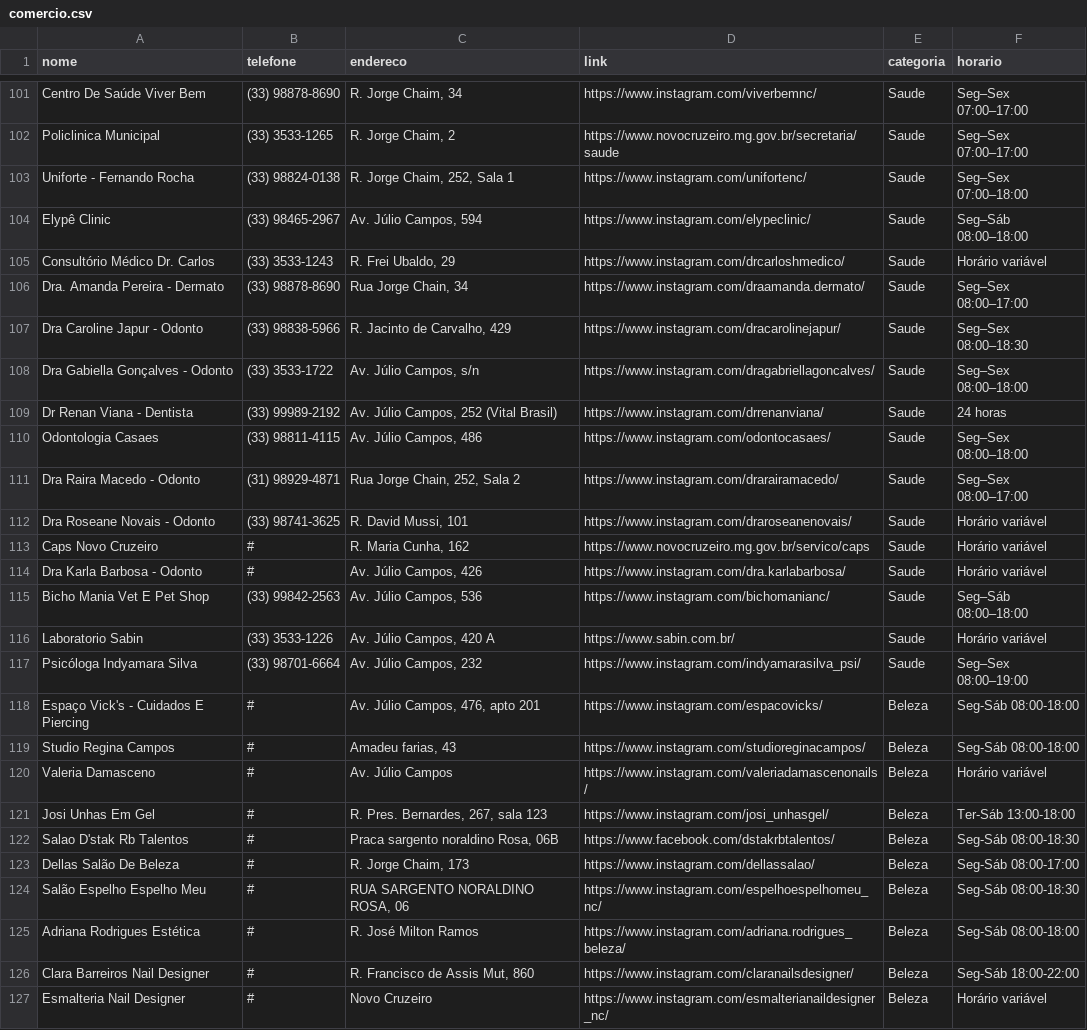
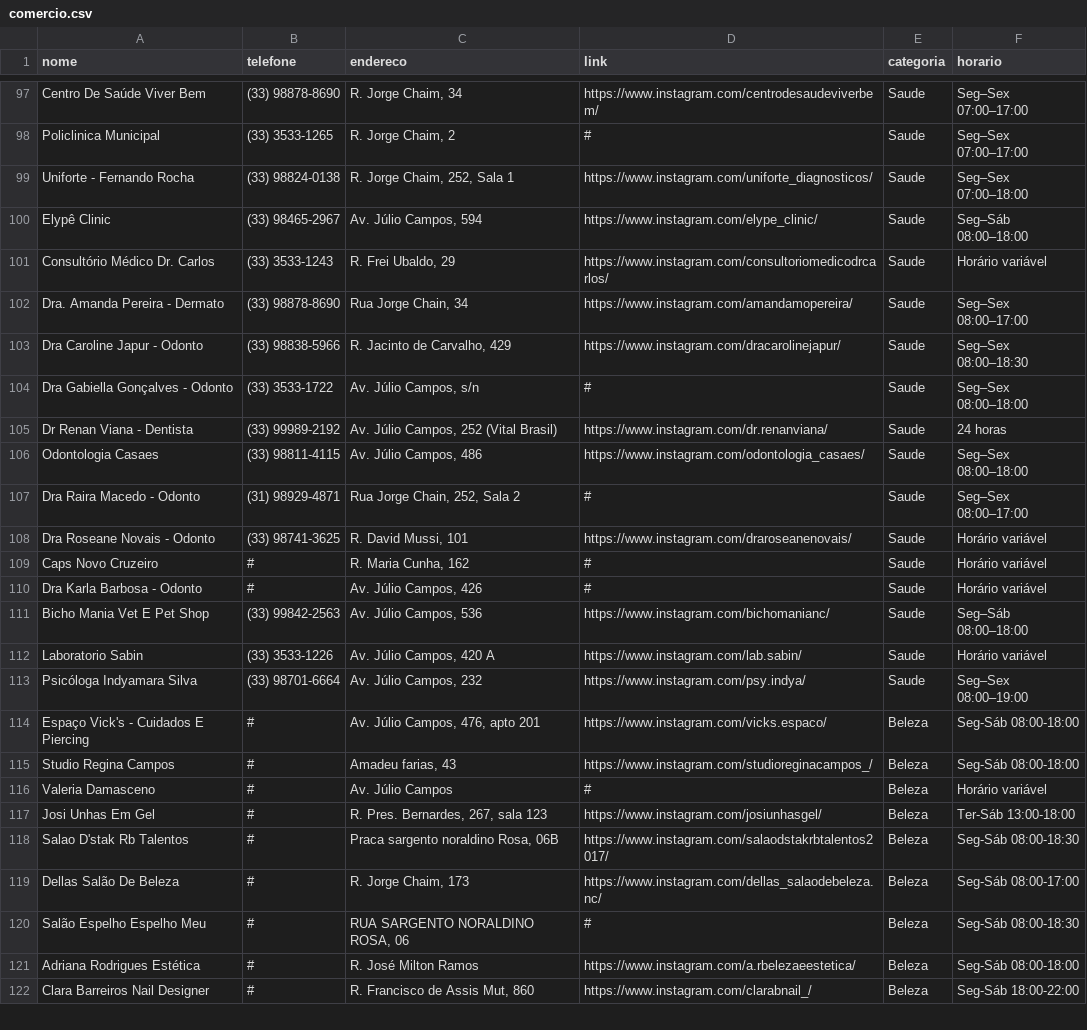
Before and after one commit to mateussergi/Projeto-Guia-Local, a CSV file: comercio.csv, drawn as a sheet; only a part is shown, gaps mark what is left out; removed rows and columns are numbered as before the commit, all else as after; the diff covers the shown part only; the diff names each change by its address in the sheet, - before the commit and + after, or states it on an @@ line.

```diff
--- a/comercio.csv
+++ b/comercio.csv
-D97 (link): https://www.instagram.com/viverbemnc/
+D97 (link): https://www.instagram.com/centrodesaudeviverbem/
-D98 (link): https://www.novocruzeiro.mg.gov.br/secretaria/saude
+D98 (link): #
-D99 (link): https://www.instagram.com/unifortenc/
+D99 (link): https://www.instagram.com/uniforte_diagnosticos/
-D100 (link): https://www.instagram.com/elypeclinic/
+D100 (link): https://www.instagram.com/elype_clinic/
-D101 (link): https://www.instagram.com/drcarloshmedico/
+D101 (link): https://www.instagram.com/consultoriomedicodrcarlos/
-D102 (link): https://www.instagram.com/draamanda.dermato/
+D102 (link): https://www.instagram.com/amandamopereira/
-D104 (link): https://www.instagram.com/dragabriellagoncalves/
+D104 (link): #
-D105 (link): https://www.instagram.com/drrenanviana/
+D105 (link): https://www.instagram.com/dr.renanviana/
-D106 (link): https://www.instagram.com/odontocasaes/
+D106 (link): https://www.instagram.com/odontologia_casaes/
-D107 (link): https://www.instagram.com/drarairamacedo/
+D107 (link): #
-D109 (link): https://www.novocruzeiro.mg.gov.br/servico/caps
+D109 (link): #
-D110 (link): https://www.instagram.com/dra.karlabarbosa/
+D110 (link): #
-D112 (link): https://www.sabin.com.br/
+D112 (link): https://www.instagram.com/lab.sabin/
-D113 (link): https://www.instagram.com/indyamarasilva_psi/
+D113 (link): https://www.instagram.com/psy.indya/
-D114 (link): https://www.instagram.com/espacovicks/
+D114 (link): https://www.instagram.com/vicks.espaco/
-D115 (link): https://www.instagram.com/studioreginacampos/
+D115 (link): https://www.instagram.com/studioreginacampos_/
-D116 (link): https://www.instagram.com/valeriadamascenonails/
+D116 (link): #
-D117 (link): https://www.instagram.com/josi_unhasgel/
+D117 (link): https://www.instagram.com/josiunhasgel/
-D118 (link): https://www.facebook.com/dstakrbtalentos/
+D118 (link): https://www.instagram.com/salaodstakrbtalentos2017/
-D119 (link): https://www.instagram.com/dellassalao/
+D119 (link): https://www.instagram.com/dellas_salaodebeleza.nc/
-D120 (link): https://www.instagram.com/espelhoespelhomeu_nc/
+D120 (link): #
-D121 (link): https://www.instagram.com/adriana.rodrigues_beleza/
+D121 (link): https://www.instagram.com/a.rbelezaeestetica/
-D122 (link): https://www.instagram.com/claranailsdesigner/
+D122 (link): https://www.instagram.com/clarabnail_/
-row 127: Esmalteria Nail Designer | # | Novo Cruzeiro | https://www.instagram.com/esmalterianaildesigner_nc/ | Beleza | Horário variável
```
Also changed, not shown: 6 removed rows and 59 edited cells elsewhere in this file, 3 other files.
